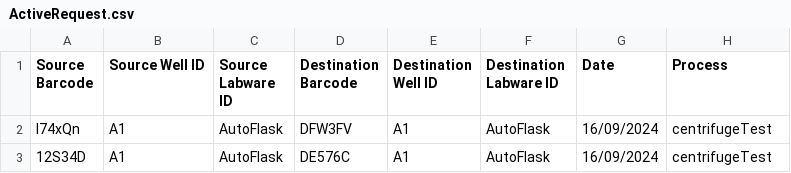
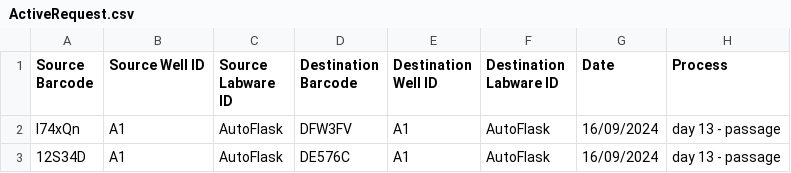
Before and after one commit to ChrisH33/AutomatedCellCulture, a CSV file: Request Files/ActiveRequest.csv, drawn as a sheet.

```diff
--- a/Request Files/ActiveRequest.csv
+++ b/Request Files/ActiveRequest.csv
@@ -1,3 +1,3 @@
 Source Barcode,Source Well ID,Source Labware ID,Destination Barcode,Destination Well ID,Destination Labware ID,Date,Process
-I74xQn,A1,AutoFlask,DFW3FV,A1,AutoFlask,16/09/2024,centrifugeTest
-12S34D,A1,AutoFlask,DE576C,A1,AutoFlask,16/09/2024,centrifugeTest
+I74xQn,A1,AutoFlask,DFW3FV,A1,AutoFlask,16/09/2024,day 13 - passage
+12S34D,A1,AutoFlask,DE576C,A1,AutoFlask,16/09/2024,day 13 - passage
```
Also changed, not shown: 9 other files.
